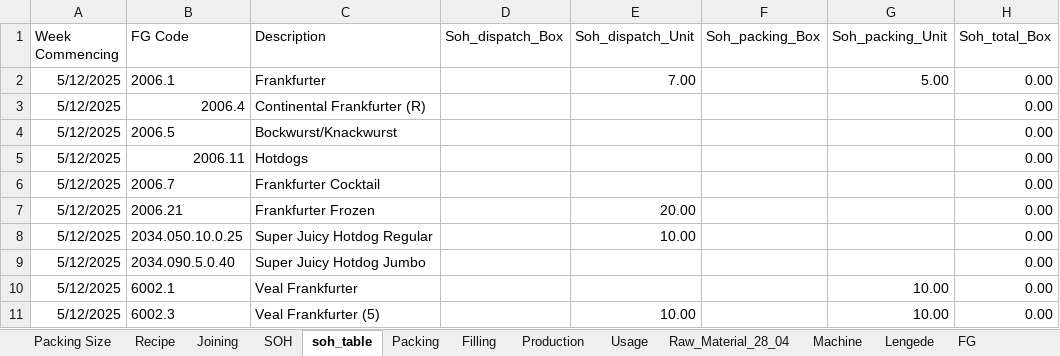
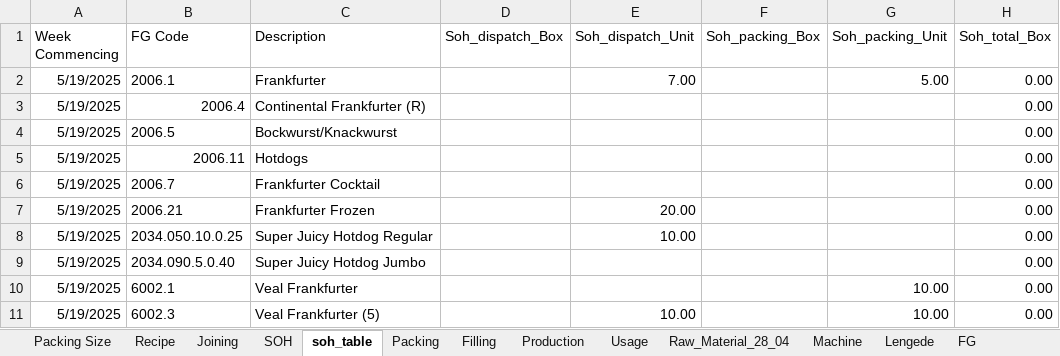
Before and after one commit to sanjaykhadka-german/GB-APP, an Excel workbook: Production_Plan_1.0.xlsx, sheet soh_table, drawn as a sheet; only a part is shown; values as stored, in another font and other column widths than the file's, no borders; table styles not drawn; the diff names each change by its address in the sheet, - before the commit and + after, or states it on an @@ line.

```diff
--- a/Production_Plan_1.0.xlsx (sheet soh_table)
+++ b/Production_Plan_1.0.xlsx (sheet soh_table)
-A2:A11 (Week Commencing): 5/12/2025
+A2:A11 (Week Commencing): 5/19/2025
```
Also changed, not shown: 2 other files.
